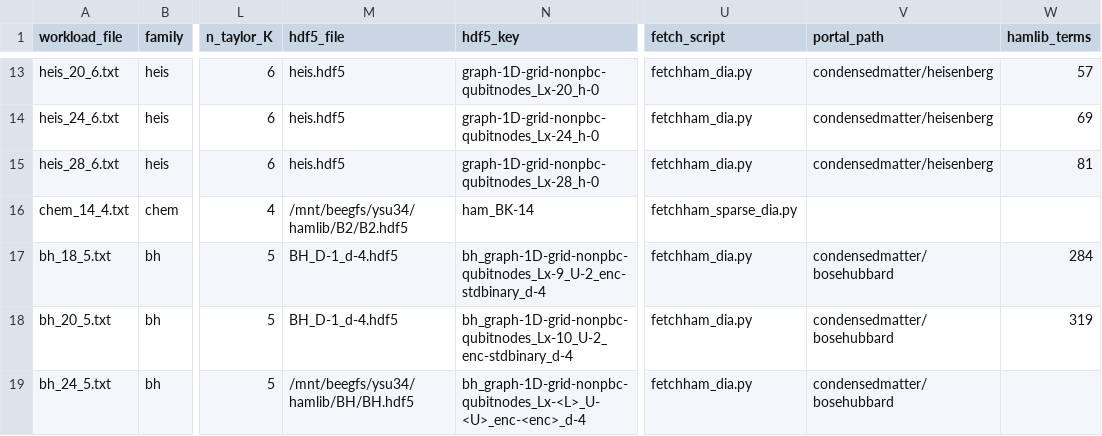
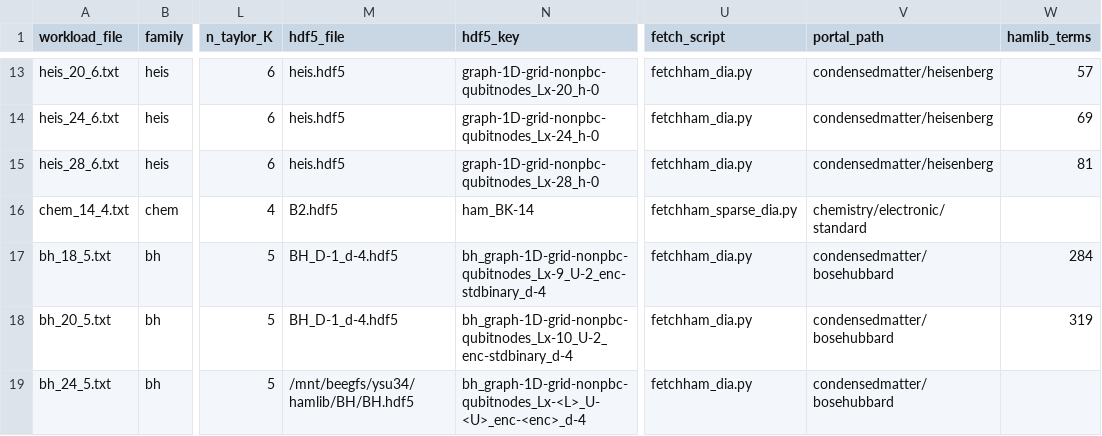
Before and after one commit to yuchaosu/sparseTensorSimulator, a CSV file: isca/hamlib_provenance.csv, drawn as a sheet; only a part is shown, gaps mark what is left out; the diff covers the shown part only; the diff names each change by its address in the sheet, - before the commit and + after, or states it on an @@ line.

Commit message:
repro: portal-verified download for all HamLib families + turin128 reruns + results doc
Provenance / download:
- Correct portal_path + hdf5_file for the 4 previously locally-sourced families,
  each verified against the live HamLib portal (HTTP 200) and by building the matrix
  and matching N/D/nnz to the CSV:
    qmaxcut -> binaryoptimization/qmaxcut/random/graph-star.hdf5  (key graph-n-<q>)
    chem    -> chemistry/electronic/standard/B2.hdf5              (key ham_BK-<q>)
    Li2     -> chemistry/electronic/standard/Li2.hdf5             (key ham_BK<q>)
    O2      -> chemistry/electronic/standard/O2.hdf5              (key ham_BK<q>)
- fetch_from_provenance.py: drive --download from the provenance portal_path column
  (source of truth) instead of the incomplete/partly-wrong PORTAL_DIR; tolerate legacy
  absolute hdf5_file paths (key on basename); clean error when a portal_path is absent.
  All 11 families now download end-to-end with no manual sourcing.

Fat-node reruns:
- turin128.sbatch + manifest_turin128.txt: rerun the 16x16 cells that died on the
  regular sweep -- DIAMOND-L3 (13) + Trapezoid-HS/Gustavson (14) OOM/TIMEOUT + Flexagon
  q14 STONNE TIMEOUTs (10) -- on c28 with the 22h timeout wrapper removed (8-day wall)
  and the ulimit raised to 1.1 TiB. Ordered fast->slow. Flexagon q>=16 excluded
  (intrinsic STONNE dim>=2^16 ceiling).
- merge_16x16.py: dedup-prefer-OK for flex rows so recovered q14 OK overrides TIMEOUT.

Results doc:
- docs/RESULTS_16x16.md + gen_results_md.py: coverage matrix, per-workload HBM-inclusive
  cycles, and a self-contained Reproduce guide (step 0 downloads the dataset).

Flexagon runner scripts (isca/flexagon/{run_chain,sweep_16x16_flex}) added for repro.

```diff
--- a/isca/hamlib_provenance.csv
+++ b/isca/hamlib_provenance.csv
-M16 (hdf5_file): /mnt/beegfs/ysu34/hamlib/B2/B2.hdf5
+M16 (hdf5_file): B2.hdf5
-V16 (portal_path): (empty)
+V16 (portal_path): chemistry/electronic/standard
```
Also changed, not shown: 14 edited cells elsewhere in this file, 8 other files.
